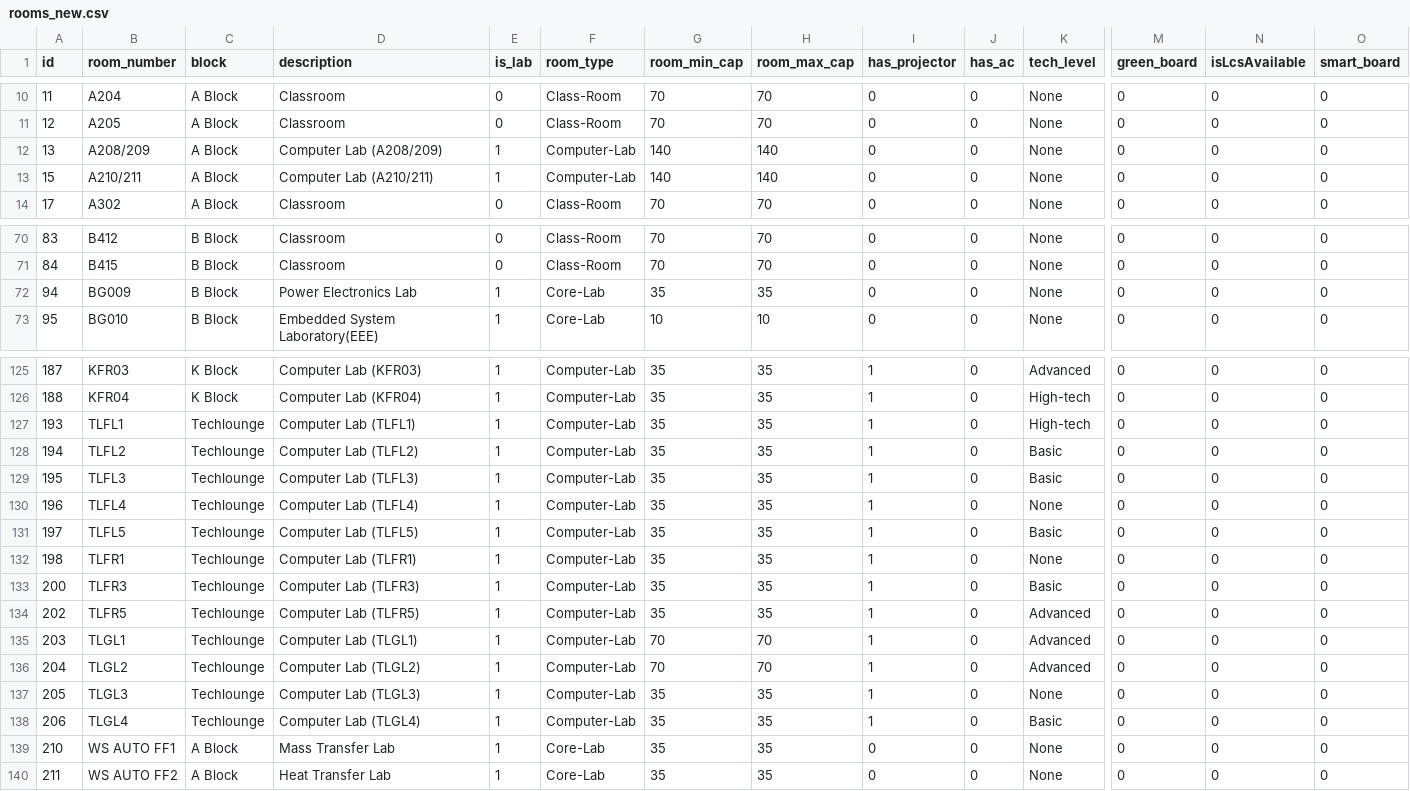
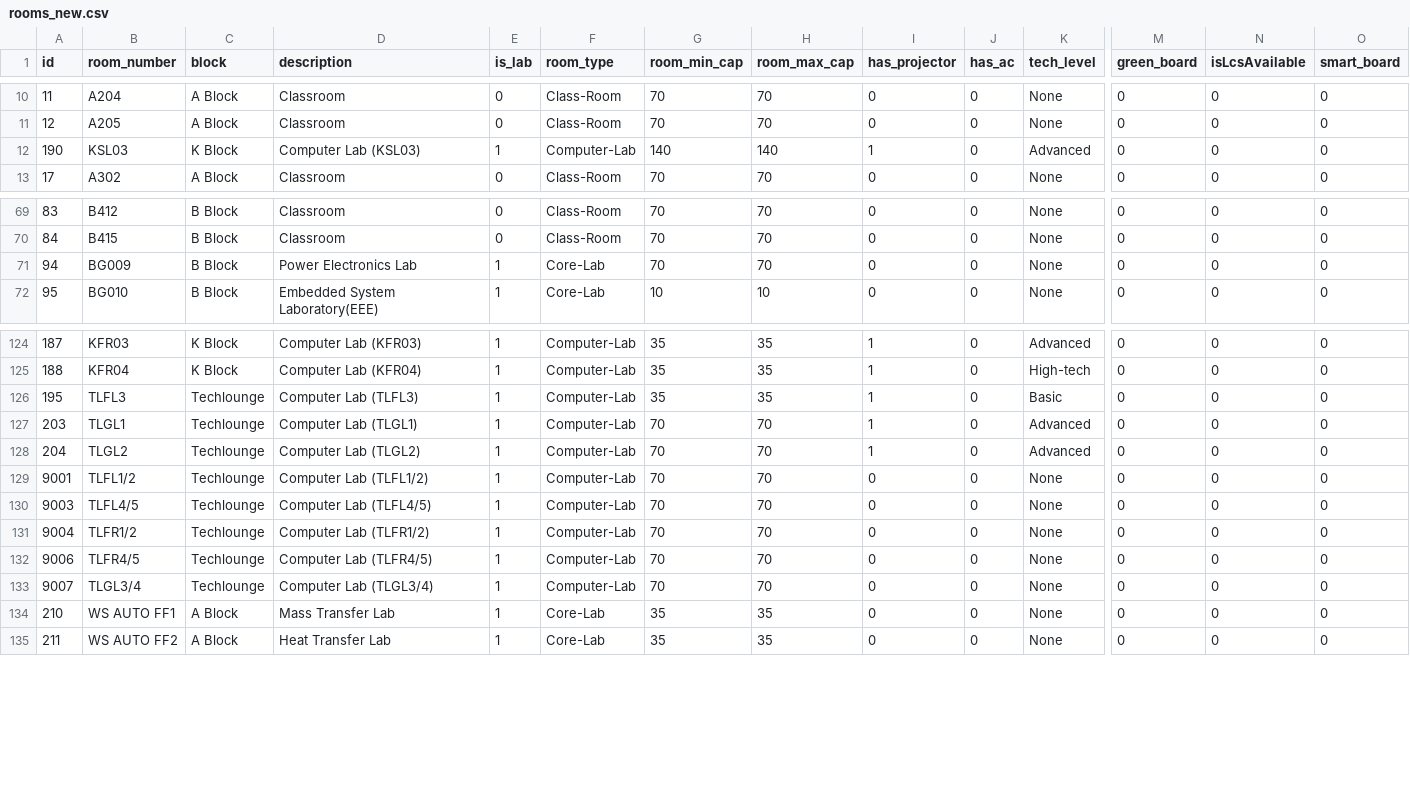
Before and after one commit to aijurist/Changer-Timetable, a CSV file: data/import/rooms_new.csv, drawn as a sheet; only a part is shown, gaps mark what is left out; removed rows and columns are numbered as before the commit, all else as after; rows hold the shown columns only; the diff names each change by its address in the sheet, - before the commit and + after, or states it on an @@ line.

Commit message:
Refresh Techlounge room master data

```diff
--- a/data/import/rooms_new.csv
+++ b/data/import/rooms_new.csv
-A12 (id): 13
+A12 (id): 190
-B12 (room_number): A208/209
+B12 (room_number): KSL03
-C12 (block): A Block
+C12 (block): K Block
-D12 (description): Computer Lab (A208/209)
+D12 (description): Computer Lab (KSL03)
-I12 (has_projector): 0
+I12 (has_projector): 1
-K12 (tech_level): None
+K12 (tech_level): Advanced
-row 13: 15 | A210/211 | A Block | Computer Lab (A210/211) | 1 | Computer-Lab | 140 | 140 | 0 | 0 | None | 0 | 0 | 0
-G71 (room_min_cap): 35
+G71 (room_min_cap): 70
-H71 (room_max_cap): 35
+H71 (room_max_cap): 70
-row 127: 193 | TLFL1 | Techlounge | Computer Lab (TLFL1) | 1 | Computer-Lab | 35 | 35 | 1 | 0 | High-tech | 0 | 0 | 0
-row 128: 194 | TLFL2 | Techlounge | Computer Lab (TLFL2) | 1 | Computer-Lab | 35 | 35 | 1 | 0 | Basic | 0 | 0 | 0
-row 130: 196 | TLFL4 | Techlounge | Computer Lab (TLFL4) | 1 | Computer-Lab | 35 | 35 | 1 | 0 | None | 0 | 0 | 0
-row 131: 197 | TLFL5 | Techlounge | Computer Lab (TLFL5) | 1 | Computer-Lab | 35 | 35 | 1 | 0 | Basic | 0 | 0 | 0
-row 132: 198 | TLFR1 | Techlounge | Computer Lab (TLFR1) | 1 | Computer-Lab | 35 | 35 | 1 | 0 | None | 0 | 0 | 0
-row 133: 200 | TLFR3 | Techlounge | Computer Lab (TLFR3) | 1 | Computer-Lab | 35 | 35 | 1 | 0 | Basic | 0 | 0 | 0
-row 134: 202 | TLFR5 | Techlounge | Computer Lab (TLFR5) | 1 | Computer-Lab | 35 | 35 | 1 | 0 | Advanced | 0 | 0 | 0
-A129 (id): 205
+A129 (id): 9001
-B129 (room_number): TLGL3
+B129 (room_number): TLFL1/2
-D129 (description): Computer Lab (TLGL3)
+D129 (description): Computer Lab (TLFL1/2)
-G129 (room_min_cap): 35
+G129 (room_min_cap): 70
-H129 (room_max_cap): 35
+H129 (room_max_cap): 70
-I129 (has_projector): 1
+I129 (has_projector): 0
+row 130: 9003 | TLFL4/5 | Techlounge | Computer Lab (TLFL4/5) | 1 | Computer-Lab | 70 | 70 | 0 | 0 | None | 0 | 0 | 0
+row 131: 9004 | TLFR1/2 | Techlounge | Computer Lab (TLFR1/2) | 1 | Computer-Lab | 70 | 70 | 0 | 0 | None | 0 | 0 | 0
+row 132: 9006 | TLFR4/5 | Techlounge | Computer Lab (TLFR4/5) | 1 | Computer-Lab | 70 | 70 | 0 | 0 | None | 0 | 0 | 0
-A133 (id): 206
+A133 (id): 9007
-B133 (room_number): TLGL4
+B133 (room_number): TLGL3/4
-D133 (description): Computer Lab (TLGL4)
+D133 (description): Computer Lab (TLGL3/4)
-G133 (room_min_cap): 35
+G133 (room_min_cap): 70
-H133 (room_max_cap): 35
+H133 (room_max_cap): 70
-I133 (has_projector): 1
+I133 (has_projector): 0
-K133 (tech_level): Basic
+K133 (tech_level): None
```
